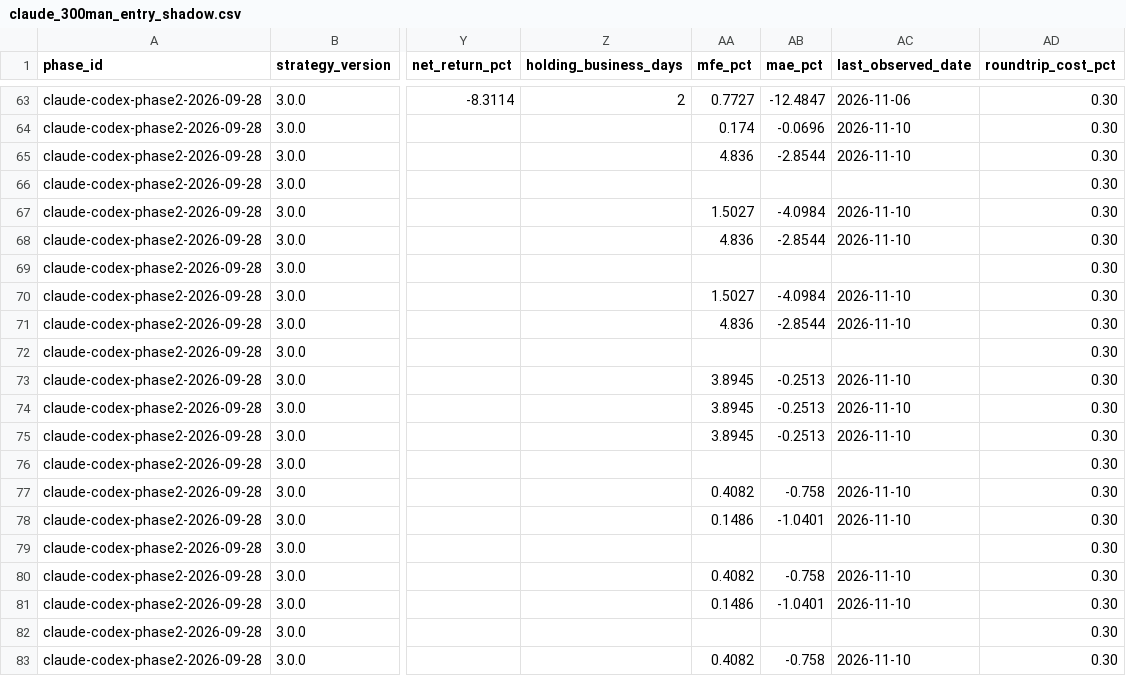
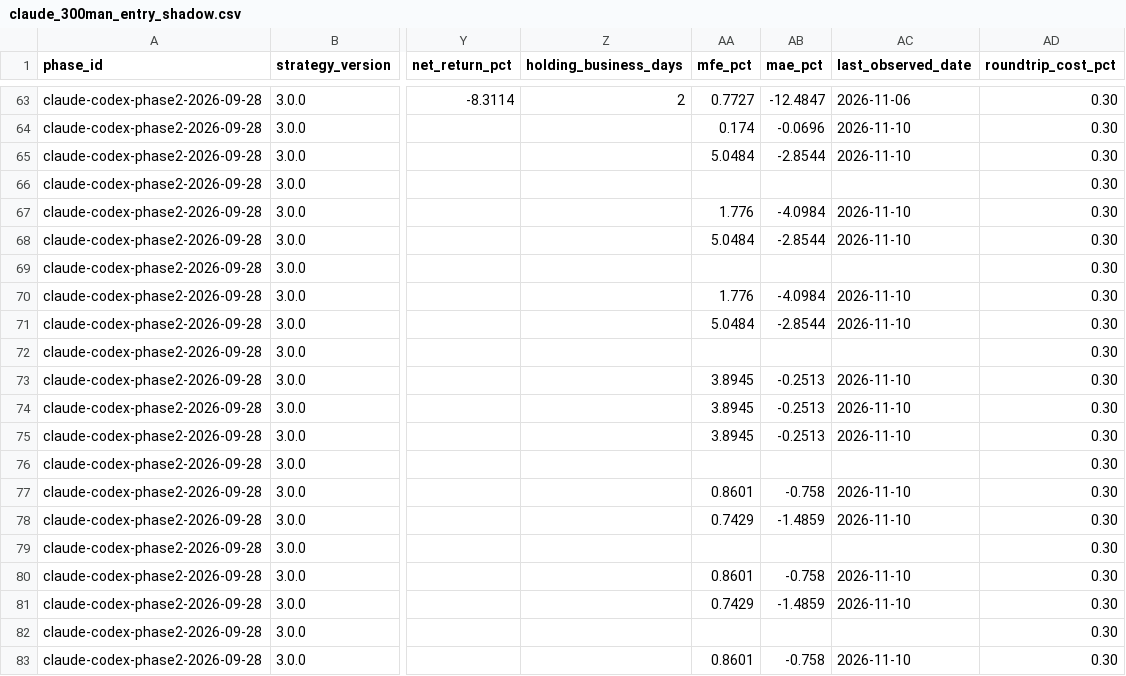
Before and after one commit to MANDAI0571/stock-news-monitor, a CSV file: data/claude_300man_entry_shadow.csv, drawn as a sheet; only a part is shown, gaps mark what is left out; the diff names each change by its address in the sheet, - before the commit and + after, or states it on an @@ line.

```diff
--- a/data/claude_300man_entry_shadow.csv
+++ b/data/claude_300man_entry_shadow.csv
-AA65 (mfe_pct): 4.836
+AA65 (mfe_pct): 5.0484
-AA67 (mfe_pct): 1.5027
+AA67 (mfe_pct): 1.776
-AA68 (mfe_pct): 4.836
+AA68 (mfe_pct): 5.0484
-AA70 (mfe_pct): 1.5027
+AA70 (mfe_pct): 1.776
-AA71 (mfe_pct): 4.836
+AA71 (mfe_pct): 5.0484
-AA77 (mfe_pct): 0.4082
+AA77 (mfe_pct): 0.8601
-AA78 (mfe_pct): 0.1486
+AA78 (mfe_pct): 0.7429
-AB78 (mae_pct): -1.0401
+AB78 (mae_pct): -1.4859
-AA80 (mfe_pct): 0.4082
+AA80 (mfe_pct): 0.8601
-AA81 (mfe_pct): 0.1486
+AA81 (mfe_pct): 0.7429
-AB81 (mae_pct): -1.0401
+AB81 (mae_pct): -1.4859
-AA83 (mfe_pct): 0.4082
+AA83 (mfe_pct): 0.8601
```
Also changed, not shown: data/claude_300man_daily_monitor.csv, data/claude_300man_journal.csv, 3 other files.
